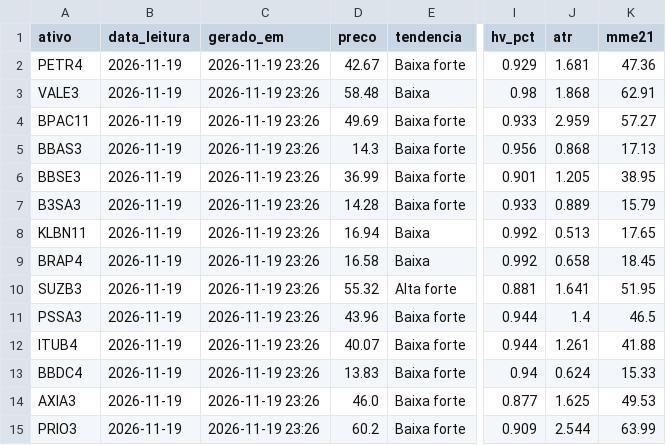
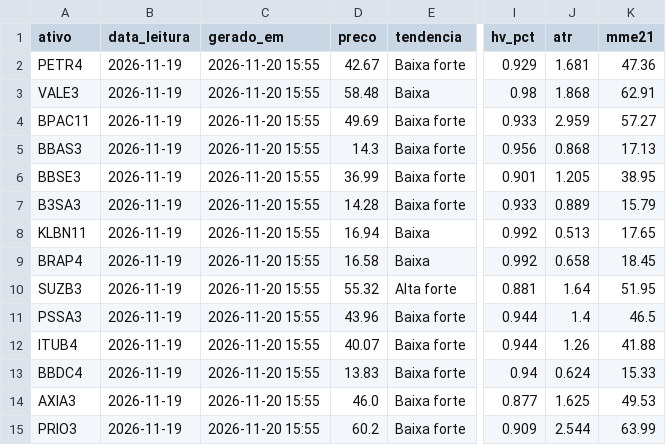
Before and after one commit to DCS1986/PAINEL-ARBITRAGEM, a CSV file: radar_tecnico/radar/leituras.csv, drawn as a sheet; only a part is shown, gaps mark what is left out; the diff names each change by its address in the sheet, - before the commit and + after, or states it on an @@ line.

Commit message:
Radar: leituras 2026-11-20

```diff
--- a/radar_tecnico/radar/leituras.csv
+++ b/radar_tecnico/radar/leituras.csv
-C2:C15 (gerado_em): 2026-11-19 23:26
+C2:C15 (gerado_em): 2026-11-20 15:55
-J10 (atr): 1.641
+J10 (atr): 1.64
-J12 (atr): 1.261
+J12 (atr): 1.26
```
Also changed, not shown: radar_tecnico/radar/sugestoes.csv.
